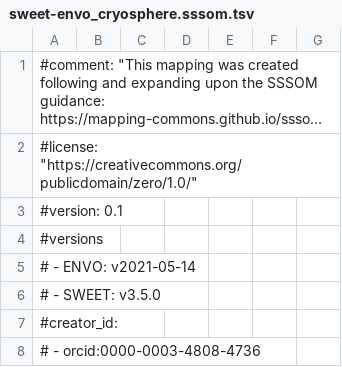
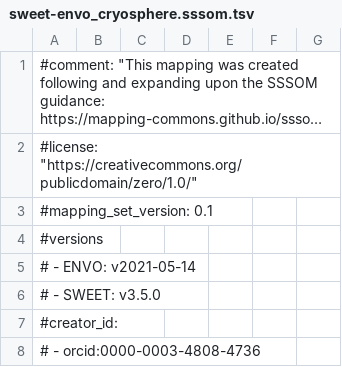
Before and after one commit to EnvironmentOntology/envo, a TSV file: mappings/sweet-envo_cryosphere.sssom.tsv, drawn as a sheet; only a part is shown; long unchanged cells end in ….

Commit message:
Update mappings/sweet-envo_cryosphere.sssom.tsv
Co-authored-by: Nico Matentzoglu <nicolas.matentzoglu@gmail.com>

```diff
--- a/mappings/sweet-envo_cryosphere.sssom.tsv
+++ b/mappings/sweet-envo_cryosphere.sssom.tsv
@@ -2,3 +2,3 @@
 #license: "https://creativecommons.org/publicdomain/zero/1.0/"
-#version: 0.1
+#mapping_set_version: 0.1
 #versions
```
